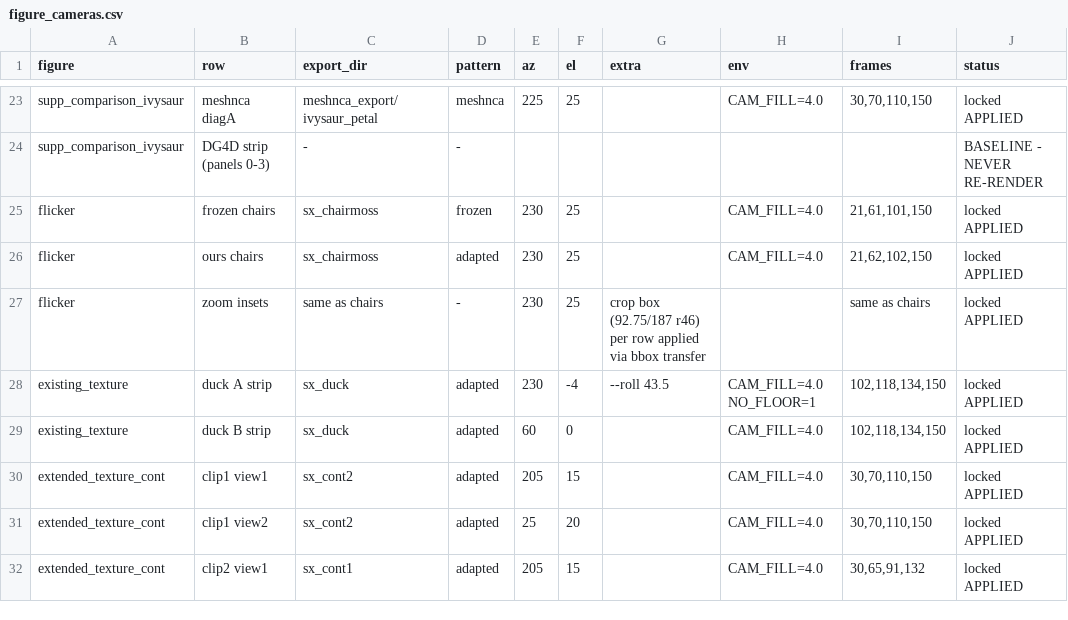
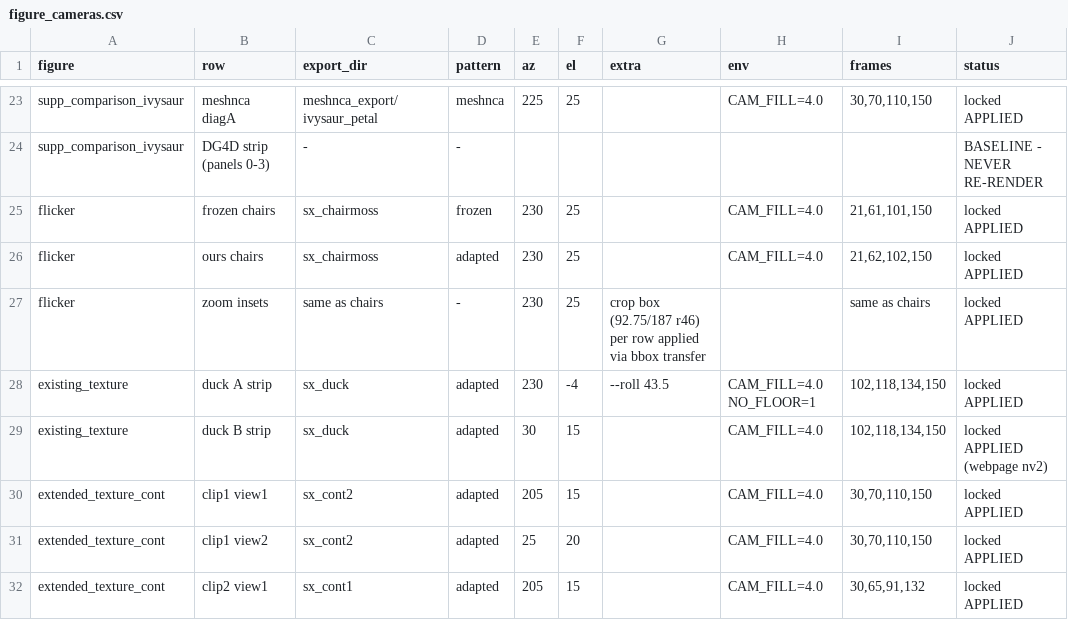
Before and after one commit to threedle/dynamesh, a CSV file: tools/figure_cameras.csv, drawn as a sheet; only a part is shown, gaps mark what is left out.

```diff
--- a/tools/figure_cameras.csv
+++ b/tools/figure_cameras.csv
@@ -28,3 +28,3 @@ flicker,zoom insets,same as chairs,-,230,25,crop box (92.75/187 r46) per row app
 existing_texture,duck A strip,sx_duck,adapted,230,-4,--roll 43.5,CAM_FILL=4.0 NO_FLOOR=1,"102,118,134,150",locked APPLIED
-existing_texture,duck B strip,sx_duck,adapted,60,0,,CAM_FILL=4.0,"102,118,134,150",locked APPLIED
+existing_texture,duck B strip,sx_duck,adapted,30,15,,CAM_FILL=4.0,"102,118,134,150",locked APPLIED (webpage nv2)
 extended_texture_cont,clip1 view1,sx_cont2,adapted,205,15,,CAM_FILL=4.0,"30,70,110,150",locked APPLIED
```
